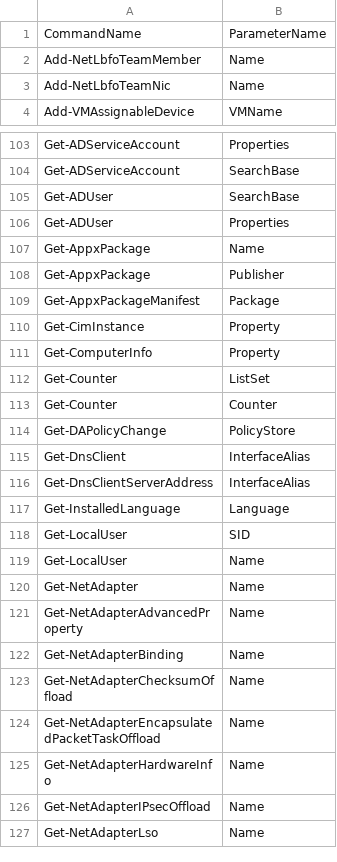
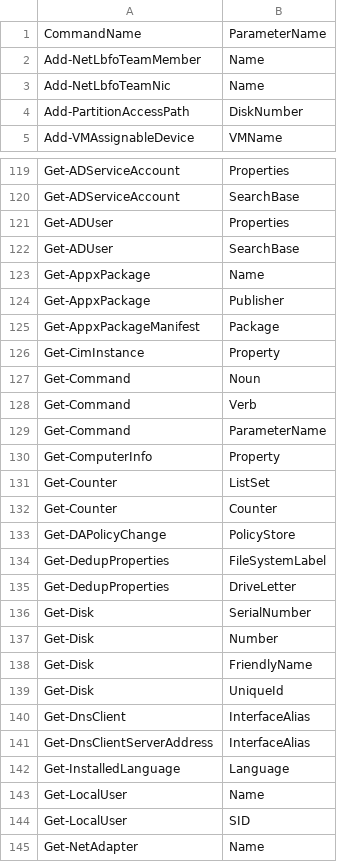
Before and after one commit to MartinGC94/UsefulArgumentCompleters, a CSV file: ArgumentCompleters.csv, drawn as a sheet; only a part is shown, gaps mark what is left out; the shorter side is filled out with more unchanged rows; the diff covers the shown part only.

Commit message:
Add completer for New-WinEvent Add PSRepository completer Add completer for Get-Command and Get-Verb Add Volume completer Add Disk completer Update completer for Get-WinEvent to no longer force a wildcard before the input text Fix the parameter help for Get-UsefulArgumentCompleter

```diff
--- a/ArgumentCompleters.csv
+++ b/ArgumentCompleters.csv
@@ -3,2 +3,3 @@
 "Add-NetLbfoTeamNic","Name"
+"Add-PartitionAccessPath","DiskNumber"
 "Add-VMAssignableDevice","VMName"
@@ -104,4 +120,4 @@
 "Get-ADServiceAccount","SearchBase"
+"Get-ADUser","Properties"
 "Get-ADUser","SearchBase"
-"Get-ADUser","Properties"
 "Get-AppxPackage","Name"
@@ -110,2 +126,5 @@
 "Get-CimInstance","Property"
+"Get-Command","Noun"
+"Get-Command","Verb"
+"Get-Command","ParameterName"
 "Get-ComputerInfo","Property"
@@ -114,2 +133,8 @@
 "Get-DAPolicyChange","PolicyStore"
+"Get-DedupProperties","FileSystemLabel"
+"Get-DedupProperties","DriveLetter"
+"Get-Disk","SerialNumber"
+"Get-Disk","Number"
+"Get-Disk","FriendlyName"
+"Get-Disk","UniqueId"
 "Get-DnsClient","InterfaceAlias"
@@ -117,4 +142,4 @@
 "Get-InstalledLanguage","Language"
+"Get-LocalUser","Name"
 "Get-LocalUser","SID"
-"Get-LocalUser","Name"
 "Get-NetAdapter","Name"
```
Also changed, not shown: 60 added rows and 21 moved rows elsewhere in this file, PSGallery.csv, 7 other files.
